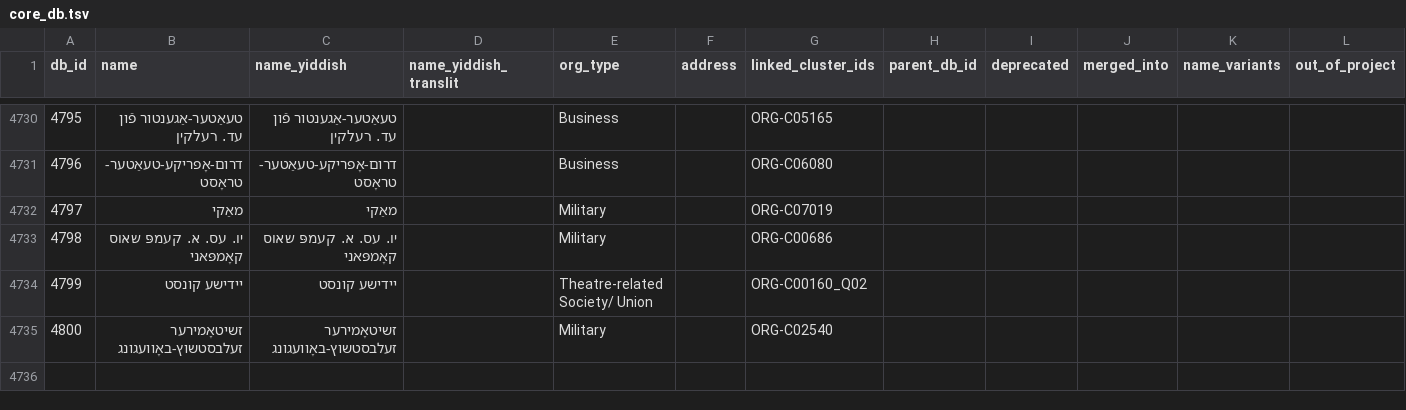
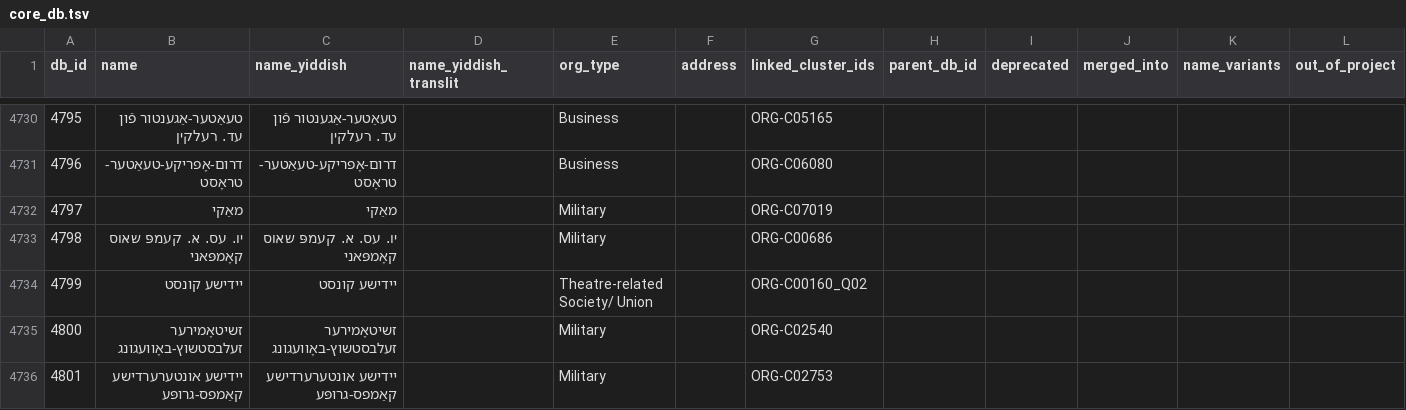
Before and after one commit to sinairusinek/Dybbuk, a TSV file: Zylbercweig/organizations/core_db.tsv, drawn as a sheet; only a part is shown, gaps mark what is left out.

Commit message:
chore: save core DB

```diff
--- a/Zylbercweig/organizations/core_db.tsv
+++ b/Zylbercweig/organizations/core_db.tsv
@@ -4735 +4735,2 @@ db_id	name	name_yiddish	name_yiddish_translit	org_type	address	linked_cluster_id
 4800	זשיטאָמירער זעלבסטשוץ-באָוועגונג	זשיטאָמירער זעלבסטשוץ-באָוועגונג		Military		ORG-C02540					
+4801	יידישע אונטערערדישע קאַמפס-גרופּע	יידישע אונטערערדישע קאַמפס-גרופּע		Military		ORG-C02753					
```
